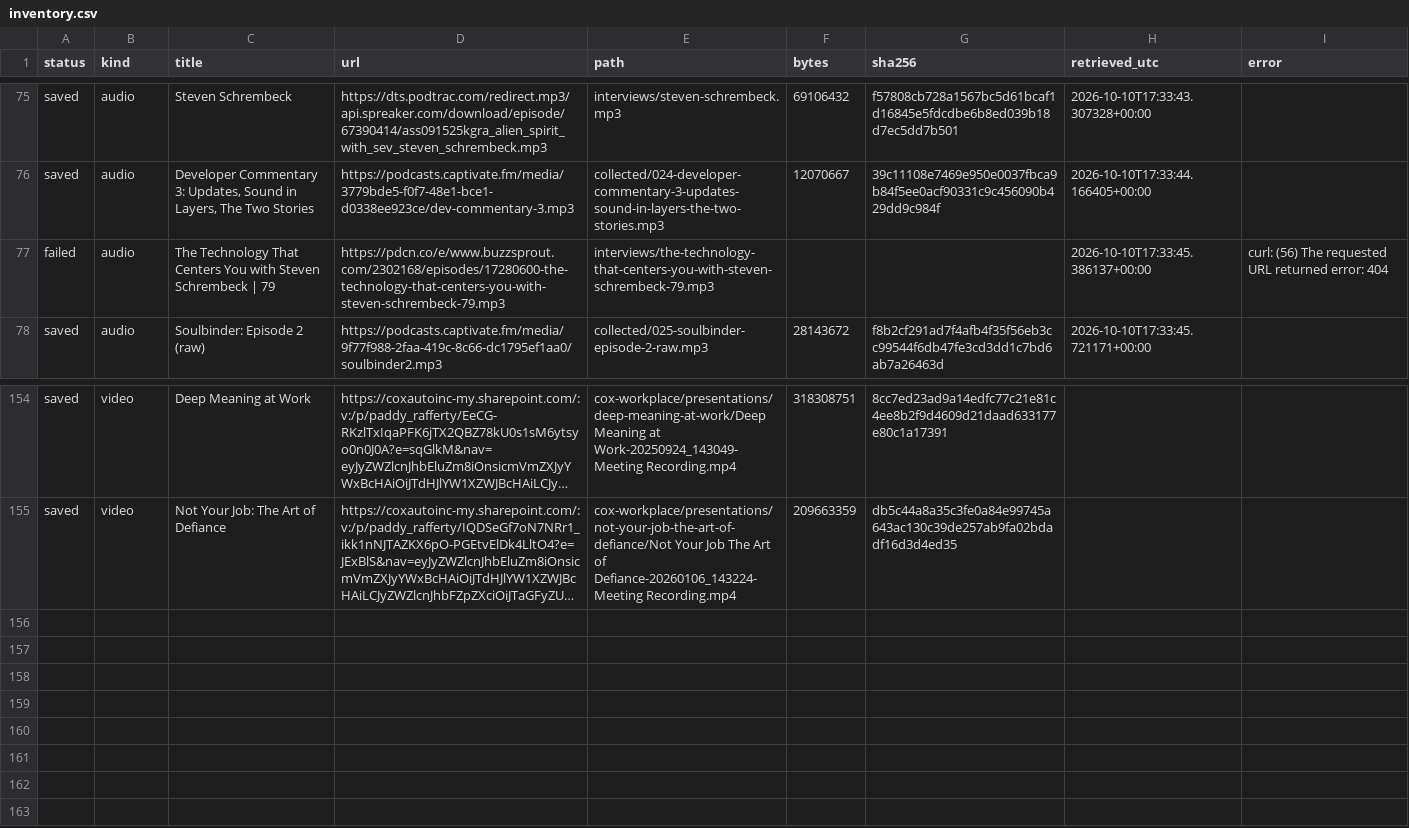
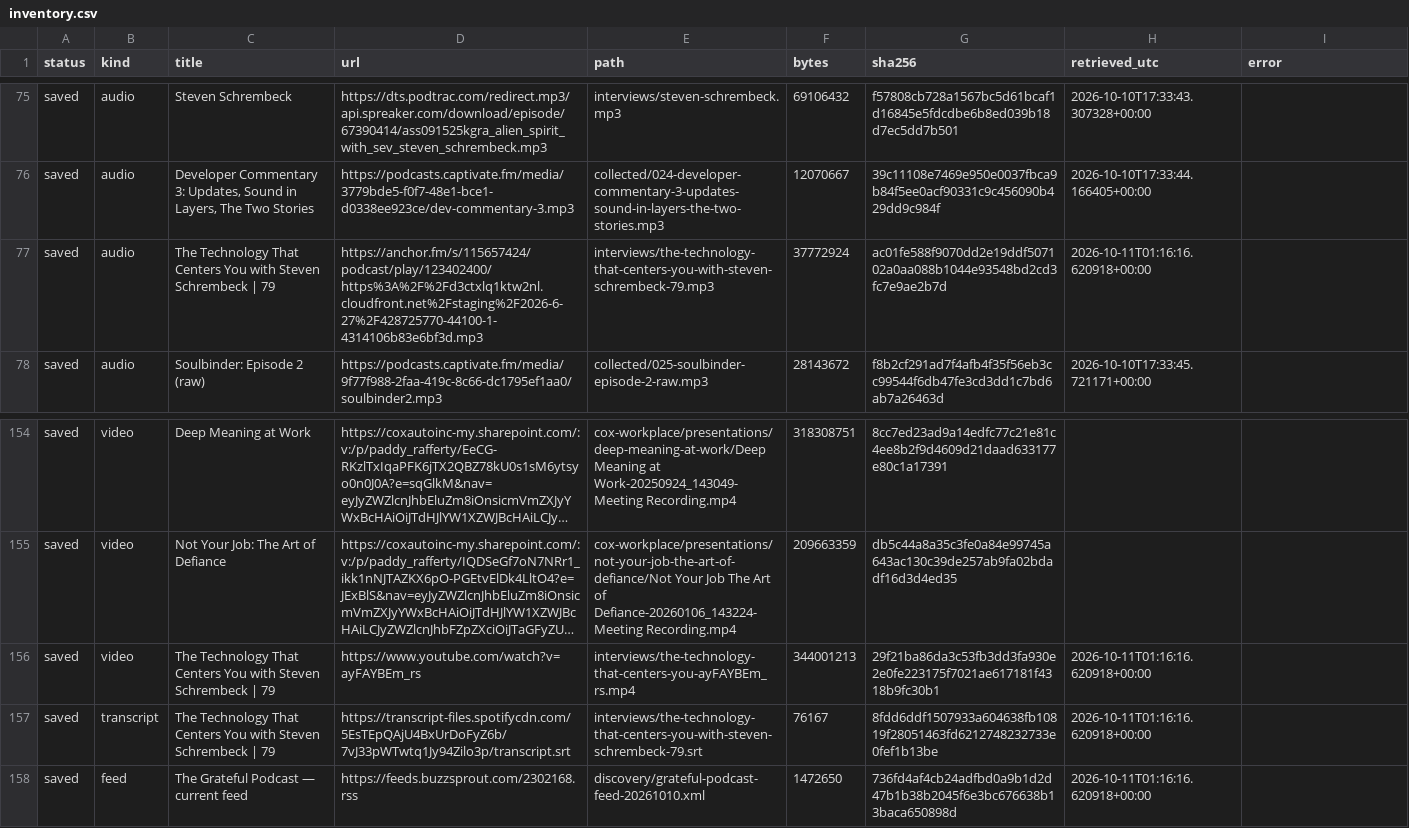
Before and after one commit to jcameronjeff/steven-schrembeck-memorial, a CSV file: collection/inventory.csv, drawn as a sheet; only a part is shown, gaps mark what is left out; long unchanged cells end in …; removed rows and columns are numbered as before the commit, all else as after; the diff names each change by its address in the sheet, - before the commit and + after, or states it on an @@ line.

Commit message:
Preserve and publish the recovered Grateful Podcast interview

```diff
--- a/collection/inventory.csv
+++ b/collection/inventory.csv
-row 77: failed | audio | The Technology That Centers You with Steven Schrembeck | 79 | https://pdcn.co/e/www.buzzsprout.com/2302168/episodes/17280600-the-technology-that-centers-you-with-steven-schrembeck-79.mp3 | interviews/the-technology-that-centers-you-with-steven-schrembeck-79.mp3 |  |  | 2026-10-10T17:33:45.386137+00:00 | curl: (56) The requested URL returned error: 404
+row 77: saved | audio | The Technology That Centers You with Steven Schrembeck | 79 | https://anchor.fm/s/115657424/podcast/play/123402400/https%3A%2F%2Fd3ctxlq1ktw2nl.cloudfront.net%2Fstaging%2F2026-6-27%2F428725770-44100-1-4314106b83e6bf3d.mp3 | interviews/the-technology-that-centers-you-with-steven-schrembeck-79.mp3 | 37772924 | ac01fe588f9070dd2e19ddf507102a0aa088b1044e93548bd2cd3fc7e9ae2b7d | 2026-10-11T01:16:16.620918+00:00
+row 156: saved | video | The Technology That Centers You with Steven Schrembeck | 79 | https://www.youtube.com/watch?v=ayFAYBEm_rs | interviews/the-technology-that-centers-you-ayFAYBEm_rs.mp4 | 344001213 | 29f21ba86da3c53fb3dd3fa930e2e0fe223175f7021ae617181f4318b9fc30b1 | 2026-10-11T01:16:16.620918+00:00
+row 157: saved | transcript | The Technology That Centers You with Steven Schrembeck | 79 | https://transcript-files.spotifycdn.com/5EsTEpQAjU4BxUrDoFyZ6b/7vJ33pWTwtq1Jy94Zilo3p/transcript.srt | interviews/the-technology-that-centers-you-with-steven-schrembeck-79.srt | 76167 | 8fdd6ddf1507933a604638fb10819f28051463fd6212748232733e0fef1b13be | 2026-10-11T01:16:16.620918+00:00
+row 158: saved | feed | The Grateful Podcast — current feed | https://feeds.buzzsprout.com/2302168.rss | discovery/grateful-podcast-feed-20261010.xml | 1472650 | 736fd4af4cb24adfbd0a9b1d2d47b1b38b2045f6e3bc676638b13baca650898d | 2026-10-11T01:16:16.620918+00:00
```
Also changed, not shown: 37 other files.
